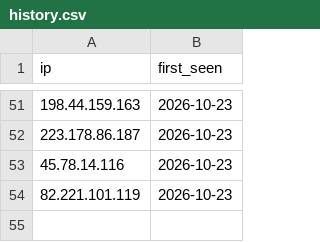
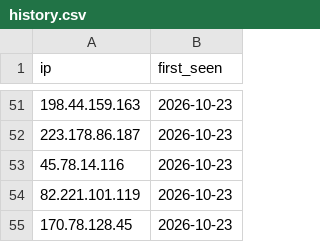
Before and after one commit to nullwhire/IOCS, a CSV file: data/history.csv, drawn as a sheet; only a part is shown, gaps mark what is left out; the diff names each change by its address in the sheet, - before the commit and + after, or states it on an @@ line.

```diff
--- a/data/history.csv
+++ b/data/history.csv
+row 55: 170.78.128.45 | 2026-10-23
```
Also changed, not shown: 1 other file.
